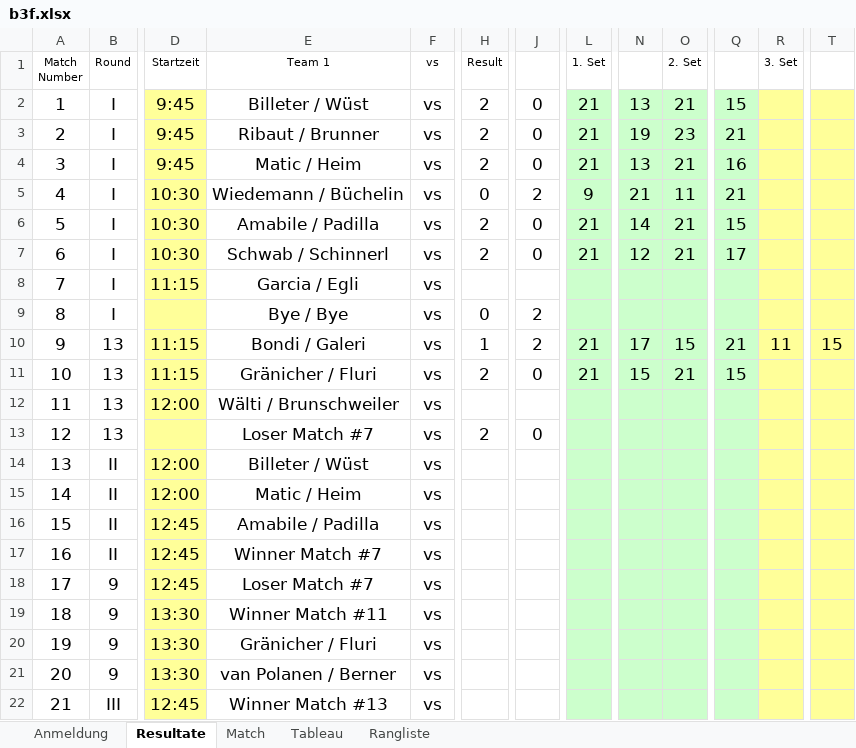
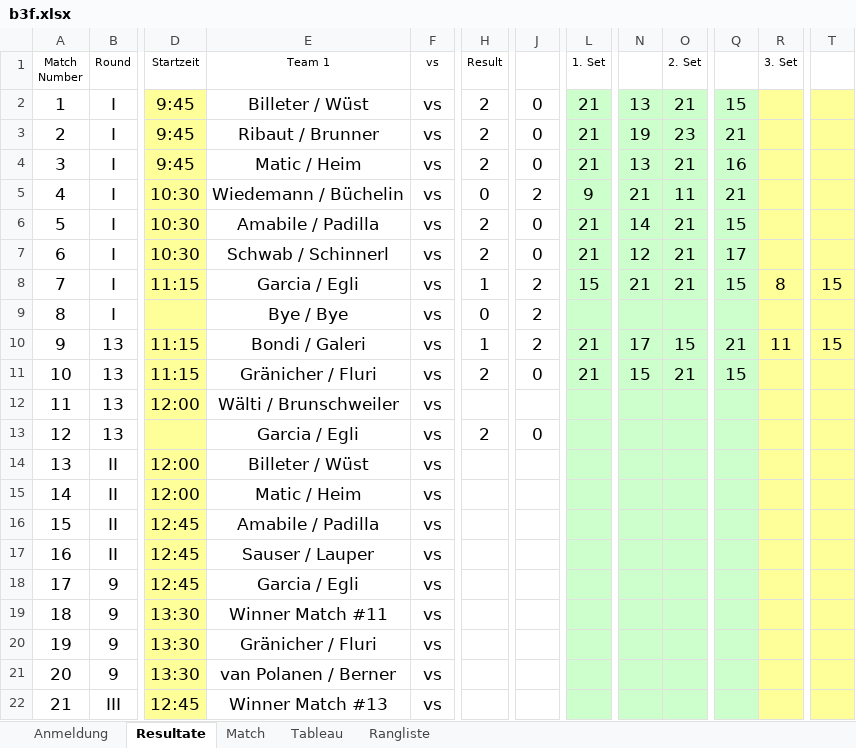
Before and after one commit to Lucanepa/beach_tournament, an Excel workbook: b3f.xlsx, sheet Resultate, drawn as a sheet; only a part is shown, gaps mark what is left out; values as stored, in another font and other column widths than the file's, no borders; the diff names each change by its address in the sheet, - before the commit and + after, or states it on an @@ line.

```diff
--- a/b3f.xlsx (sheet Resultate)
+++ b/b3f.xlsx (sheet Resultate)
-H8 (Result): (empty)
+H8 (Result): 1
-J8: (empty)
+J8: 2
-L8 (1. Set): (empty)
+L8 (1. Set): 15
-N8: (empty)
+N8: 21
-O8 (2. Set): (empty)
+O8 (2. Set): 21
-Q8: (empty)
+Q8: 15
-R8 (3. Set): (empty)
+R8 (3. Set): 8
-T8: (empty)
+T8: 15
-E13 (Team 1): Loser Match #7
+E13 (Team 1): Garcia / Egli
-E17 (Team 1): Winner Match #7
+E17 (Team 1): Sauser / Lauper
-E18 (Team 1): Loser Match #7
+E18 (Team 1): Garcia / Egli
```
Also changed, not shown: sheet Match, sheet Tableau.
